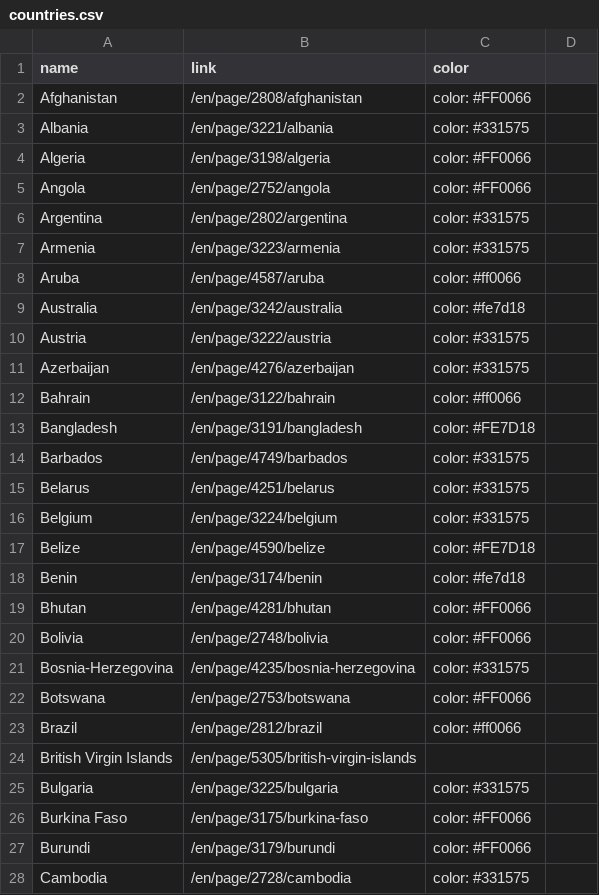
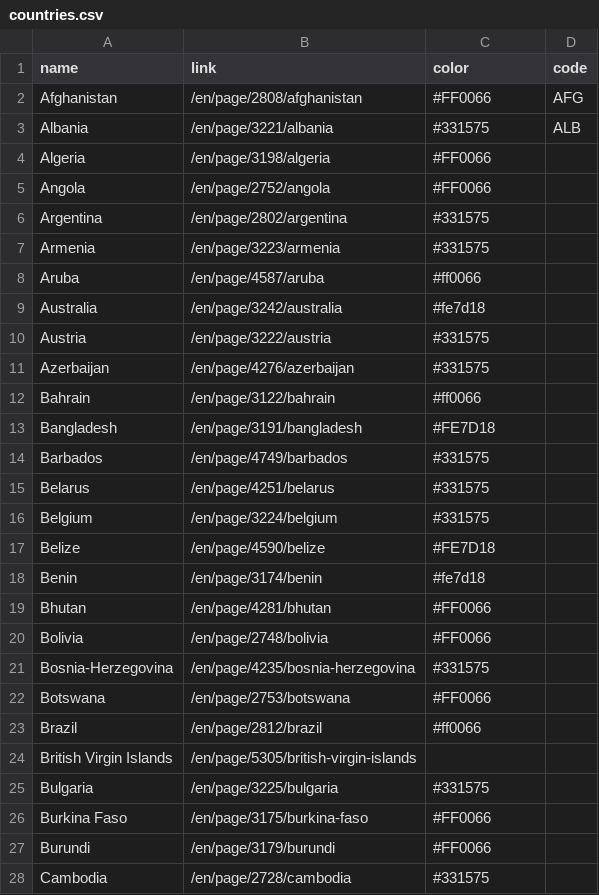
Before and after one commit to yuletide/womenonwaves_map, a CSV file: countries.csv, drawn as a sheet; only a part is shown; the diff covers the shown part only.

Commit message:
add abbreviations to a few countries for joining how to join by name instead of id? links and colors working otherwise

```diff
--- a/countries.csv
+++ b/countries.csv
@@ -1,28 +1,28 @@
-name,link,color
-Afghanistan,/en/page/2808/afghanistan,color: #FF0066
-Albania,/en/page/3221/albania,color: #331575
-Algeria,/en/page/3198/algeria,color: #FF0066
-Angola,/en/page/2752/angola,color: #FF0066
-Argentina,/en/page/2802/argentina,color: #331575
-Armenia,/en/page/3223/armenia,color: #331575
-Aruba,/en/page/4587/aruba,color: #ff0066
-Australia,/en/page/3242/australia,color: #fe7d18
-Austria,/en/page/3222/austria,color: #331575
-Azerbaijan,/en/page/4276/azerbaijan,color: #331575
-Bahrain,/en/page/3122/bahrain,color: #ff0066
-Bangladesh,/en/page/3191/bangladesh,color: #FE7D18
-Barbados,/en/page/4749/barbados,color: #331575
-Belarus,/en/page/4251/belarus,color: #331575
-Belgium,/en/page/3224/belgium,color: #331575
-Belize,/en/page/4590/belize,color: #FE7D18
-Benin,/en/page/3174/benin,color: #fe7d18
-Bhutan,/en/page/4281/bhutan,color: #FF0066
-Bolivia,/en/page/2748/bolivia,color: #FF0066
-Bosnia-Herzegovina,/en/page/4235/bosnia-herzegovina,color: #331575
-Botswana,/en/page/2753/botswana,color: #FF0066
-Brazil,/en/page/2812/brazil,color: #ff0066
+name,link,color,code
+Afghanistan,/en/page/2808/afghanistan,#FF0066,AFG
+Albania,/en/page/3221/albania,#331575,ALB
+Algeria,/en/page/3198/algeria,#FF0066
+Angola,/en/page/2752/angola,#FF0066
+Argentina,/en/page/2802/argentina,#331575
+Armenia,/en/page/3223/armenia,#331575
+Aruba,/en/page/4587/aruba,#ff0066
+Australia,/en/page/3242/australia,#fe7d18
+Austria,/en/page/3222/austria,#331575
+Azerbaijan,/en/page/4276/azerbaijan,#331575
+Bahrain,/en/page/3122/bahrain,#ff0066
+Bangladesh,/en/page/3191/bangladesh,#FE7D18
+Barbados,/en/page/4749/barbados,#331575
+Belarus,/en/page/4251/belarus,#331575
+Belgium,/en/page/3224/belgium,#331575
+Belize,/en/page/4590/belize,#FE7D18
+Benin,/en/page/3174/benin,#fe7d18
+Bhutan,/en/page/4281/bhutan,#FF0066
+Bolivia,/en/page/2748/bolivia,#FF0066
+Bosnia-Herzegovina,/en/page/4235/bosnia-herzegovina,#331575
+Botswana,/en/page/2753/botswana,#FF0066
+Brazil,/en/page/2812/brazil,#ff0066
 British Virgin Islands,/en/page/5305/british-virgin-islands,
-Bulgaria,/en/page/3225/bulgaria,color: #331575
-Burkina Faso,/en/page/3175/burkina-faso,color: #FF0066
-Burundi,/en/page/3179/burundi,color: #FF0066
-Cambodia,/en/page/2728/cambodia,color: #331575
+Bulgaria,/en/page/3225/bulgaria,#331575
+Burkina Faso,/en/page/3175/burkina-faso,#FF0066
+Burundi,/en/page/3179/burundi,#FF0066
+Cambodia,/en/page/2728/cambodia,#331575
```
Also changed, not shown: 160 edited cells elsewhere in this file, 1 other file.
